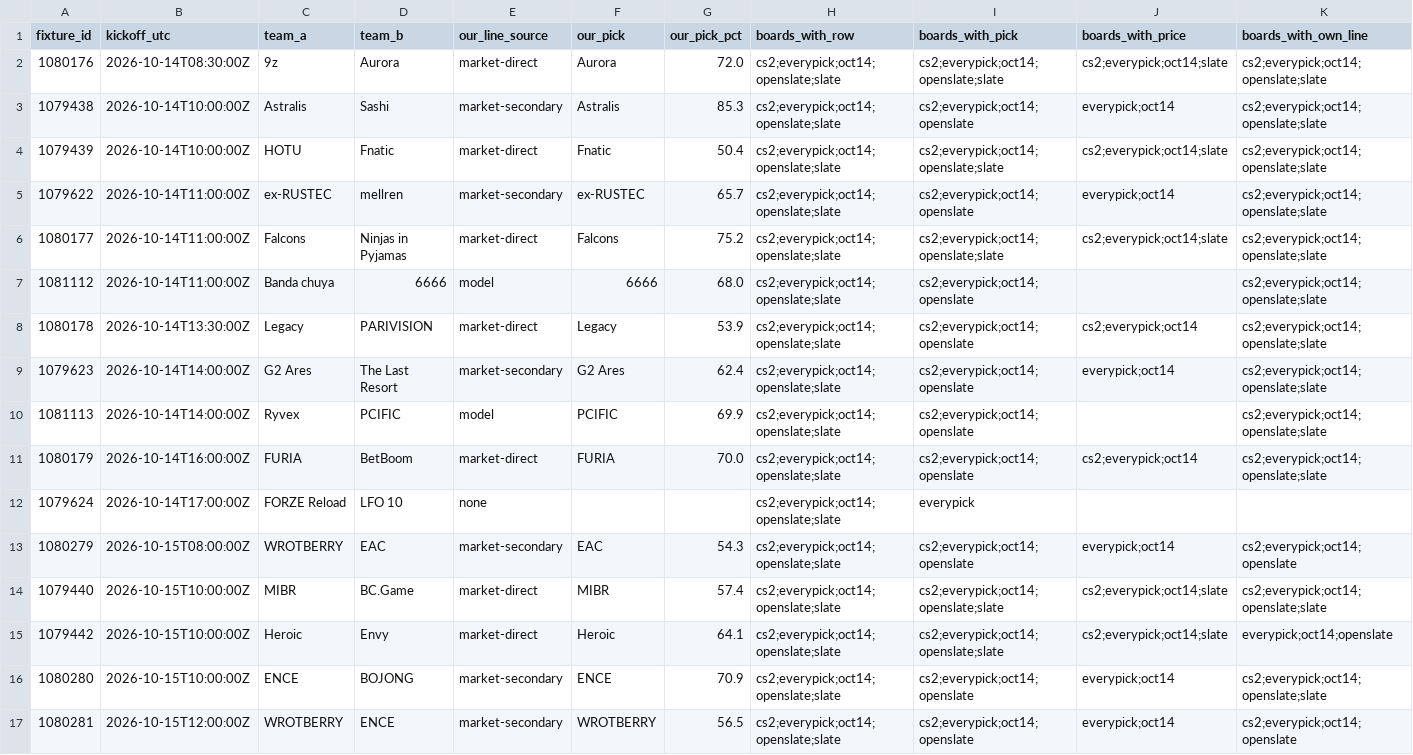
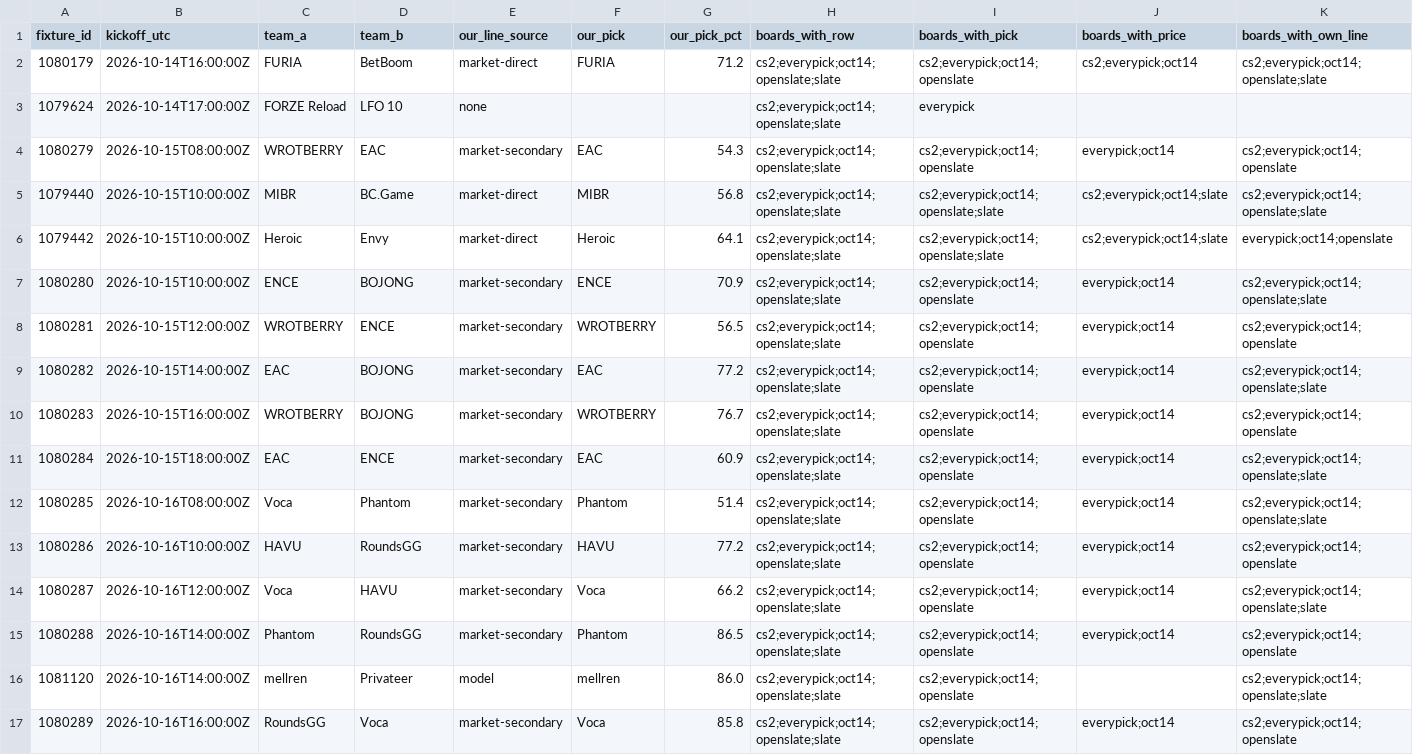
Before and after one commit to buffedlizard55-lab/MaltaProj1, a CSV file: exec/data/coverage_audit.csv, drawn as a sheet; only a part is shown; the shorter side is filled out with more unchanged rows; removed rows and columns are numbered as before the commit, all else as after; rows hold the shown columns only; the diff names each change by its address in the sheet, - before the commit and + after, or states it on an @@ line.

Commit message:
exec(3b5e3fea): rebuild executive summary from run 38577322094

```diff
--- a/exec/data/coverage_audit.csv
+++ b/exec/data/coverage_audit.csv
-row 2: 1080176 | 2026-10-14T08:30:00Z | 9z | Aurora | market-direct | Aurora | 72.0 | cs2;everypick;oct14;openslate;slate | cs2;everypick;oct14;openslate;slate | cs2;everypick;oct14;slate | cs2;everypick;oct14;openslate;slate
-row 3: 1079438 | 2026-10-14T10:00:00Z | Astralis | Sashi | market-secondary | Astralis | 85.3 | cs2;everypick;oct14;openslate;slate | cs2;everypick;oct14;openslate | everypick;oct14 | cs2;everypick;oct14;openslate;slate
-row 4: 1079439 | 2026-10-14T10:00:00Z | HOTU | Fnatic | market-direct | Fnatic | 50.4 | cs2;everypick;oct14;openslate;slate | cs2;everypick;oct14;openslate;slate | cs2;everypick;oct14;slate | cs2;everypick;oct14;openslate;slate
-row 5: 1079622 | 2026-10-14T11:00:00Z | ex-RUSTEC | mellren | market-secondary | ex-RUSTEC | 65.7 | cs2;everypick;oct14;openslate;slate | cs2;everypick;oct14;openslate | everypick;oct14 | cs2;everypick;oct14;openslate;slate
-row 6: 1080177 | 2026-10-14T11:00:00Z | Falcons | Ninjas in Pyjamas | market-direct | Falcons | 75.2 | cs2;everypick;oct14;openslate;slate | cs2;everypick;oct14;openslate;slate | cs2;everypick;oct14;slate | cs2;everypick;oct14;openslate;slate
-row 7: 1081112 | 2026-10-14T11:00:00Z | Banda chuya | 6666 | model | 6666 | 68.0 | cs2;everypick;oct14;openslate;slate | cs2;everypick;oct14;openslate |  | cs2;everypick;oct14;openslate;slate
-row 8: 1080178 | 2026-10-14T13:30:00Z | Legacy | PARIVISION | market-direct | Legacy | 53.9 | cs2;everypick;oct14;openslate;slate | cs2;everypick;oct14;openslate | cs2;everypick;oct14 | cs2;everypick;oct14;openslate;slate
-row 9: 1079623 | 2026-10-14T14:00:00Z | G2 Ares | The Last Resort | market-secondary | G2 Ares | 62.4 | cs2;everypick;oct14;openslate;slate | cs2;everypick;oct14;openslate | everypick;oct14 | cs2;everypick;oct14;openslate;slate
-row 10: 1081113 | 2026-10-14T14:00:00Z | Ryvex | PCIFIC | model | PCIFIC | 69.9 | cs2;everypick;oct14;openslate;slate | cs2;everypick;oct14;openslate |  | cs2;everypick;oct14;openslate;slate
-G2 (our_pick_pct): 70.0
+G2 (our_pick_pct): 71.2
-G5 (our_pick_pct): 57.4
+G5 (our_pick_pct): 56.8
```
Also changed, not shown: exec/data/picks.csv, 26 other files.
